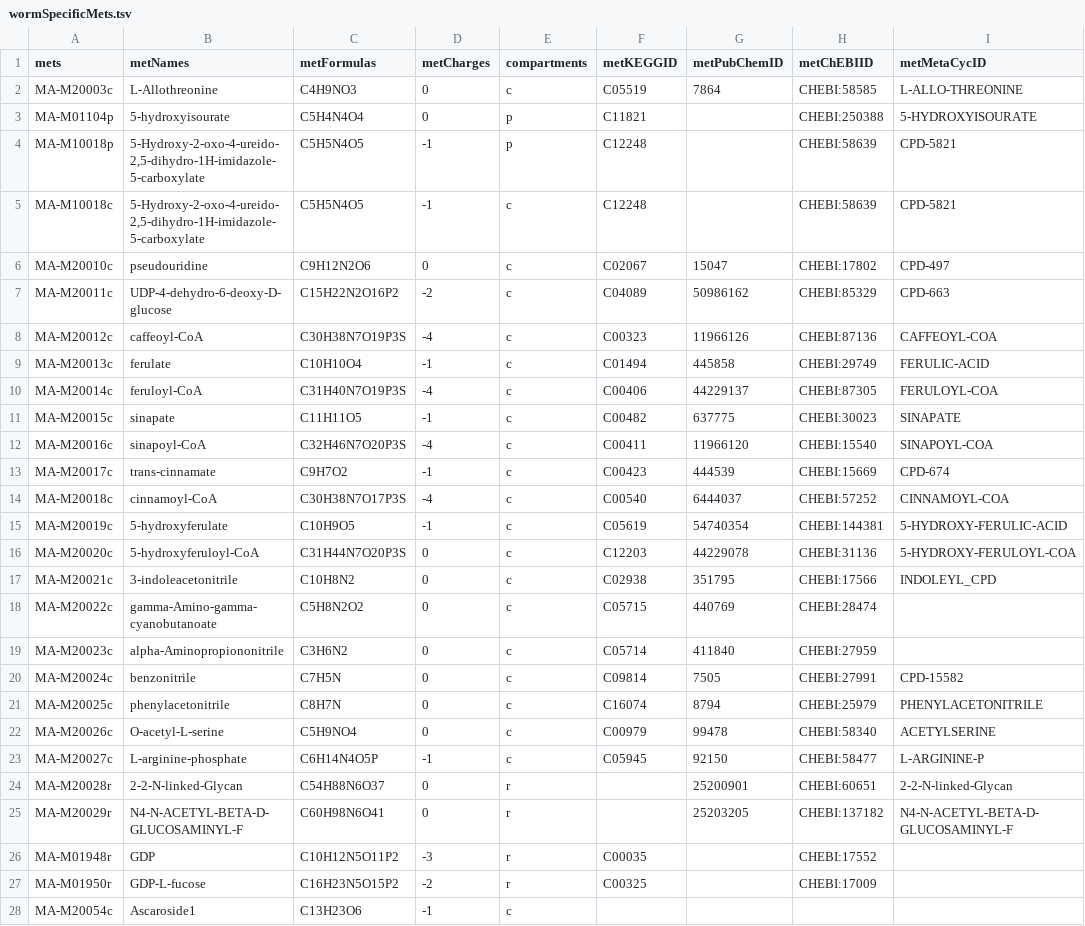
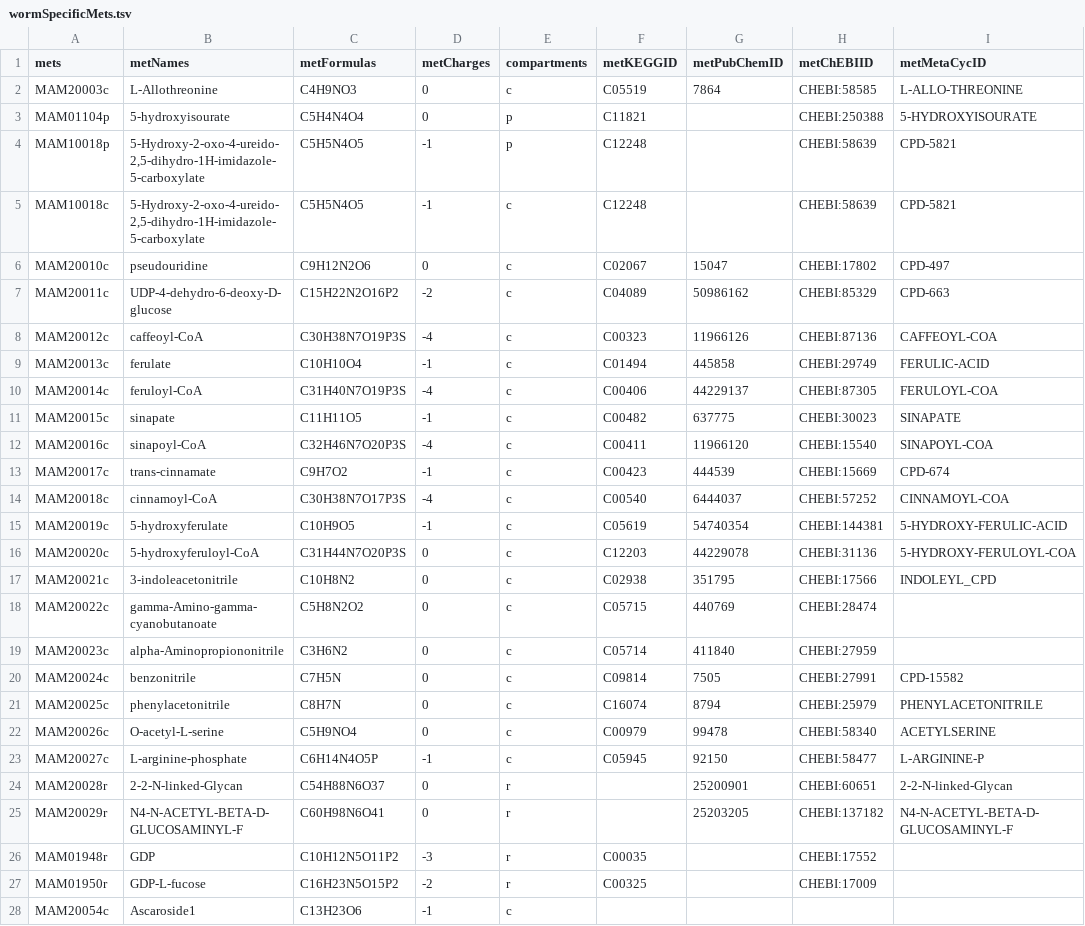
Before and after one commit to SysBioChalmers/Worm-GEM, a TSV file: data/wormSpecificMets.tsv, drawn as a sheet; only a part is shown; the diff covers the shown part only; the diff names each change by its address in the sheet, - before the commit and + after, or states it on an @@ line.

```diff
--- a/data/wormSpecificMets.tsv
+++ b/data/wormSpecificMets.tsv
-A2 (mets): MA-M20003c
+A2 (mets): MAM20003c
-A3 (mets): MA-M01104p
+A3 (mets): MAM01104p
-A4 (mets): MA-M10018p
+A4 (mets): MAM10018p
-A5 (mets): MA-M10018c
+A5 (mets): MAM10018c
-A6 (mets): MA-M20010c
+A6 (mets): MAM20010c
-A7 (mets): MA-M20011c
+A7 (mets): MAM20011c
-A8 (mets): MA-M20012c
+A8 (mets): MAM20012c
-A9 (mets): MA-M20013c
+A9 (mets): MAM20013c
-A10 (mets): MA-M20014c
+A10 (mets): MAM20014c
-A11 (mets): MA-M20015c
+A11 (mets): MAM20015c
-A12 (mets): MA-M20016c
+A12 (mets): MAM20016c
-A13 (mets): MA-M20017c
+A13 (mets): MAM20017c
-A14 (mets): MA-M20018c
+A14 (mets): MAM20018c
-A15 (mets): MA-M20019c
+A15 (mets): MAM20019c
-A16 (mets): MA-M20020c
+A16 (mets): MAM20020c
-A17 (mets): MA-M20021c
+A17 (mets): MAM20021c
-A18 (mets): MA-M20022c
+A18 (mets): MAM20022c
-A19 (mets): MA-M20023c
+A19 (mets): MAM20023c
-A20 (mets): MA-M20024c
+A20 (mets): MAM20024c
-A21 (mets): MA-M20025c
+A21 (mets): MAM20025c
-A22 (mets): MA-M20026c
+A22 (mets): MAM20026c
-A23 (mets): MA-M20027c
+A23 (mets): MAM20027c
-A24 (mets): MA-M20028r
+A24 (mets): MAM20028r
-A25 (mets): MA-M20029r
+A25 (mets): MAM20029r
-A26 (mets): MA-M01948r
+A26 (mets): MAM01948r
-A27 (mets): MA-M01950r
+A27 (mets): MAM01950r
-A28 (mets): MA-M20054c
+A28 (mets): MAM20054c
```
Also changed, not shown: 24 edited cells elsewhere in this file, data/wormSpecificRxns.tsv.
